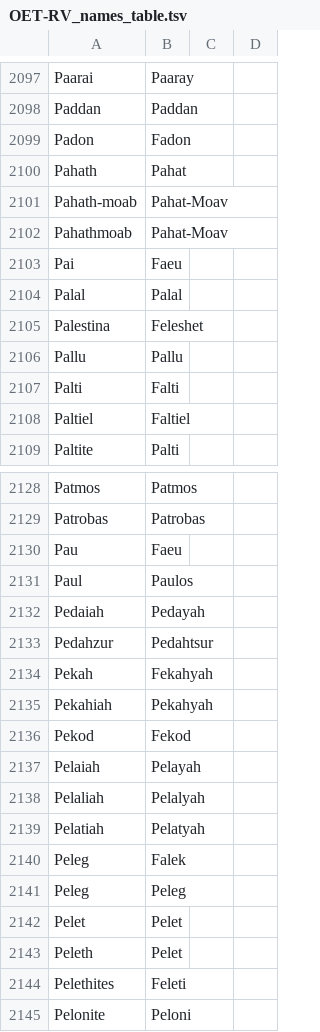
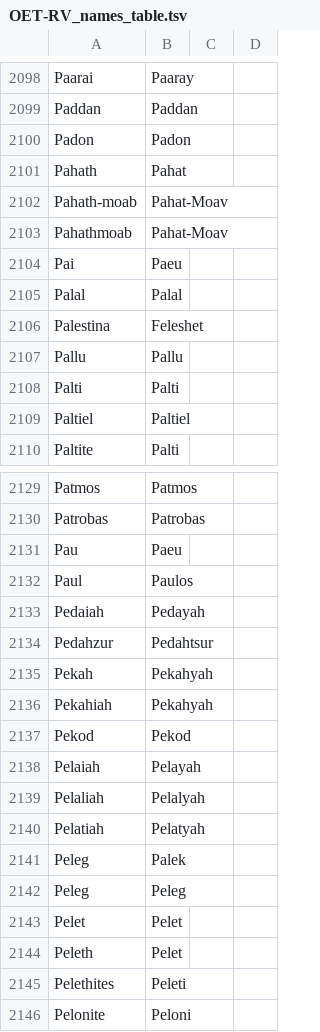
Before and after one commit to Freely-Given-org/OpenEnglishTranslation--OET, a TSV file: translatedTexts/ReadersVersion/OET-RV_names_table.tsv, drawn as a sheet; only a part is shown, gaps mark what is left out; the diff covers the shown part only.

```diff
--- a/translatedTexts/ReadersVersion/OET-RV_names_table.tsv
+++ b/translatedTexts/ReadersVersion/OET-RV_names_table.tsv
@@ -2098,3 +2099,3 @@ Paarai	Paaray
 Paddan	Paddan
-Padon	Fadon
+Padon	Padon
 Pahath	Pahat
@@ -2102,3 +2103,3 @@ Pahath-moab	Pahat-Moav
 Pahathmoab	Pahat-Moav
-Pai	Faeu
+Pai	Paeu
 Palal	Palal
@@ -2106,4 +2107,4 @@ Palestina	Feleshet
 Pallu	Pallu
-Palti	Falti
-Paltiel	Faltiel
+Palti	Palti
+Paltiel	Paltiel
 Paltite	Palti
@@ -2129,3 +2130,3 @@ Patmos	Patmos
 Patrobas	Patrobas
-Pau	Faeu
+Pau	Paeu
 Paul	Paulos
@@ -2133,5 +2134,5 @@ Pedaiah	Pedayah
 Pedahzur	Pedahtsur
-Pekah	Fekahyah
+Pekah	Pekahyah
 Pekahiah	Pekahyah
-Pekod	Fekod
+Pekod	Pekod
 Pelaiah	Pelayah
@@ -2139,3 +2140,3 @@ Pelaliah	Pelalyah
 Pelatiah	Pelatyah
-Peleg	Falek
+Peleg	Palek
 Peleg	Peleg
@@ -2143,3 +2144,3 @@ Pelet	Pelet
 Peleth	Pelet
-Pelethites	Feleti
+Pelethites	Peleti
 Pelonite	Peloni
```
Also changed, not shown: 1 added row and 19 edited cells elsewhere in this file, scripts/ScriptedOTUpdates/restoreNames.commandTable.tsv, scripts/ScriptedOTUpdates/wordingAdjustments.commandTable.tsv, 37 other files.
